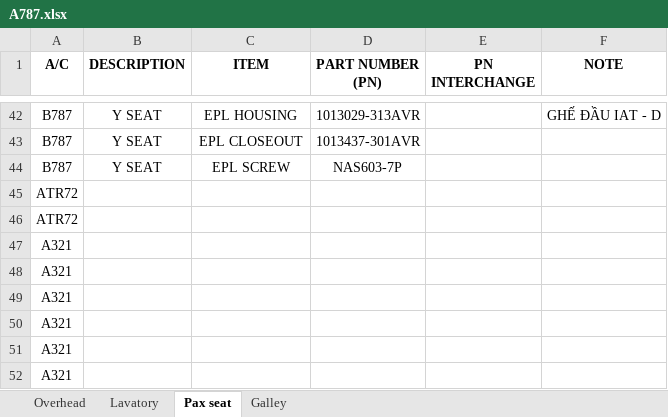
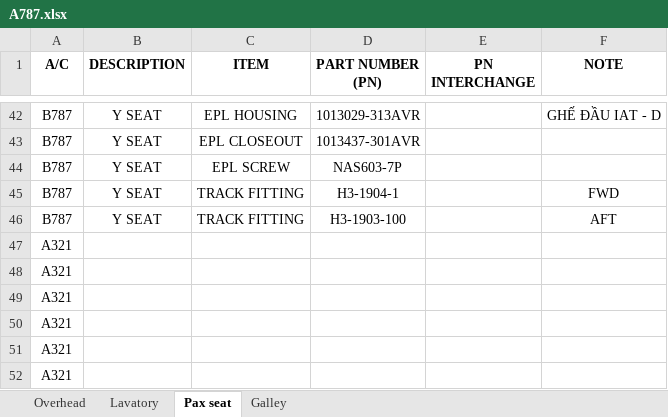
Before and after one commit to 02838-vae/cabbase, an Excel workbook: pages/A787.xlsx, sheet Pax seat, drawn as a sheet; only a part is shown, gaps mark what is left out; values as stored, in another font and other column widths than the file's, no borders; removed rows and columns are numbered as before the commit, all else as after; the diff names each change by its address in the sheet, - before the commit and + after, or states it on an @@ line.

Commit message:
Add files via upload

```diff
--- a/pages/A787.xlsx (sheet Pax seat)
+++ b/pages/A787.xlsx (sheet Pax seat)
-row 45: ATR72
-row 46: ATR72
+row 45: B787 | Y SEAT | TRACK FITTING | H3-1904-1 |  | FWD
+row 46: B787 | Y SEAT | TRACK FITTING | H3-1903-100 |  | AFT
```
